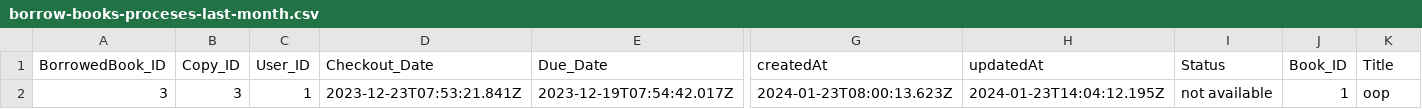
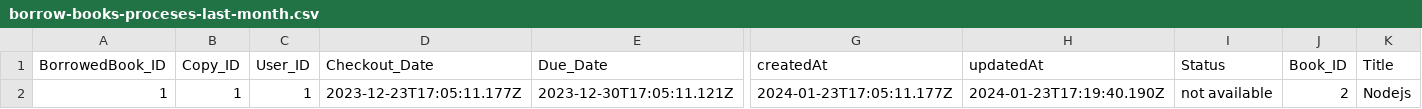
Before and after one commit to AhmedGamalWazeiry/Library-Management-System, a CSV file: public/borrow-books-proceses-last-month.csv, drawn as a sheet; only a part is shown, gaps mark what is left out; removed rows and columns are numbered as before the commit, all else as after; rows hold the shown columns only; the diff names each change by its address in the sheet, - before the commit and + after, or states it on an @@ line.

```diff
--- a/public/borrow-books-proceses-last-month.csv
+++ b/public/borrow-books-proceses-last-month.csv
-row 2: 3 | 3 | 1 | 2023-12-23T07:53:21.841Z | 2023-12-19T07:54:42.017Z | 2024-01-23T08:00:13.623Z | 2024-01-23T14:04:12.195Z | not available | 1 | oop
+row 2: 1 | 1 | 1 | 2023-12-23T17:05:11.177Z | 2023-12-30T17:05:11.121Z | 2024-01-23T17:05:11.177Z | 2024-01-23T17:19:40.190Z | not available | 2 | Nodejs
```
Also changed, not shown: public/over-due-books.csv, 8 other files.
